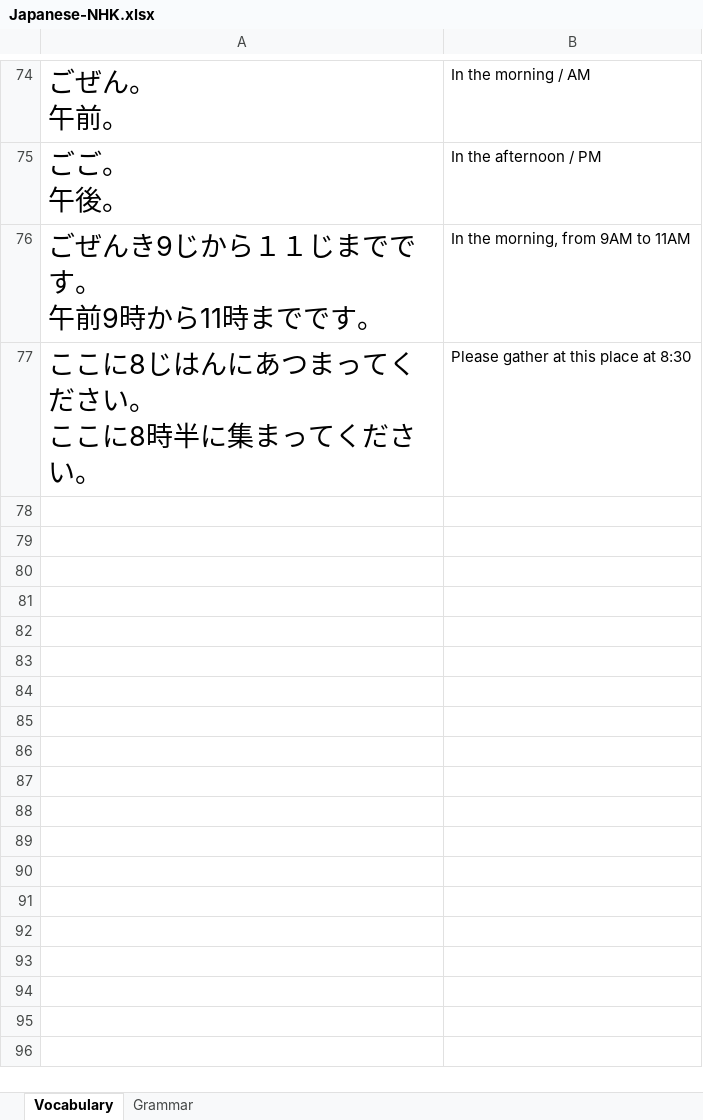
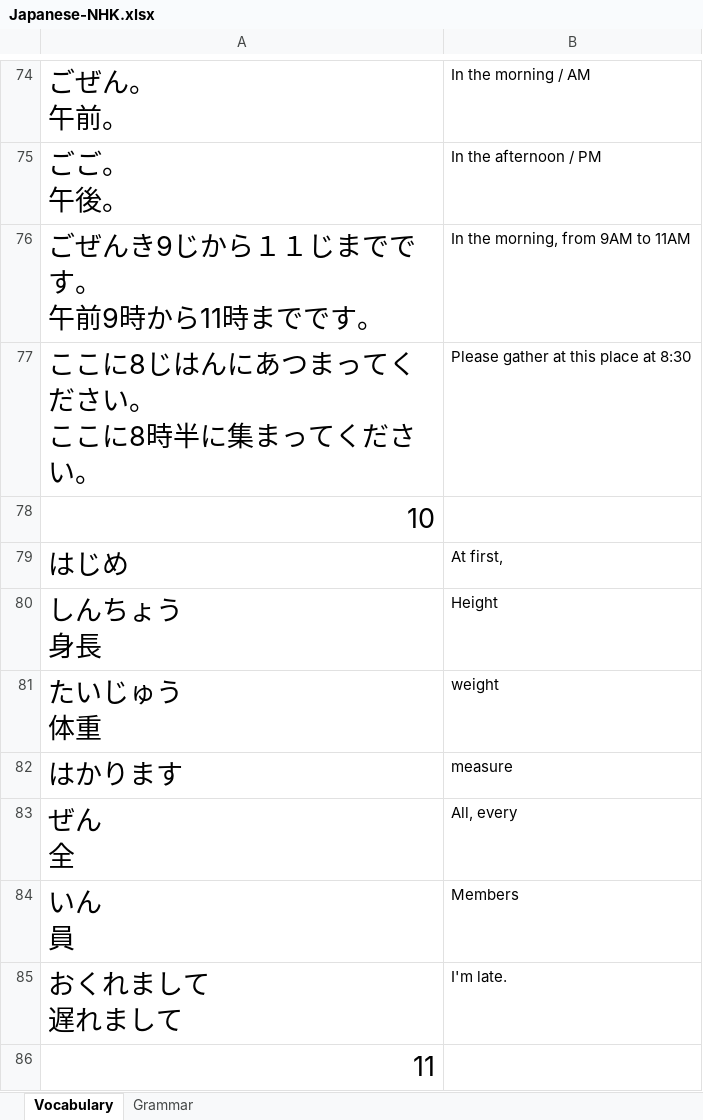
Before and after one commit to TienVNguyen/Japanese, an Excel workbook: Japanese-NHK.xlsx, sheet Vocabulary, drawn as a sheet; only a part is shown, gaps mark what is left out; values as stored, in another font and other column widths than the file's, no borders; ↵ is a line break in a cell; the diff names each change by its address in the sheet, - before the commit and + after, or states it on an @@ line.

Commit message:
Update NHK file
- Finish Lesson 10

```diff
--- a/Japanese-NHK.xlsx (sheet Vocabulary)
+++ b/Japanese-NHK.xlsx (sheet Vocabulary)
+row 78: 10
+row 79: はじめ | At first,
+row 80: しんちょう ↵ 身長 | Height
+row 81: たいじゅう ↵ 体重 | weight
+row 82: はかります | measure
+row 83: ぜん ↵ 全 | All, every
+row 84: いん ↵ 員 | Members
+row 85: おくれまして ↵ 遅れまして | I'm late.
+row 86: 11
```
Also changed, not shown: sheet Grammar.
